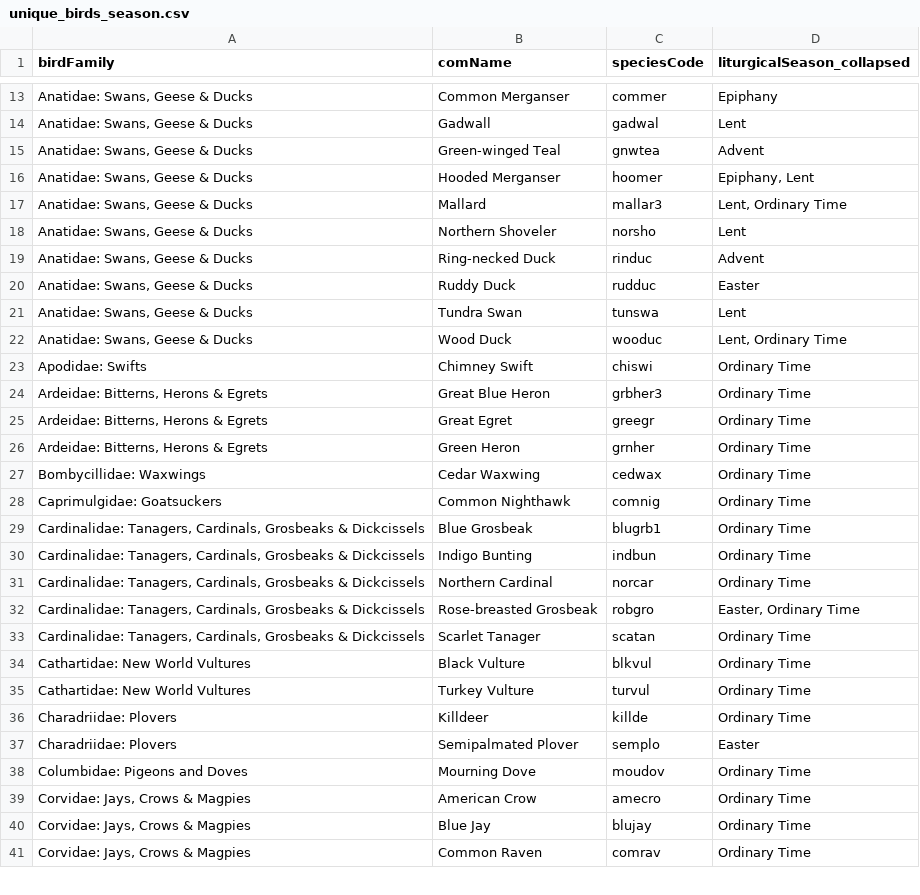
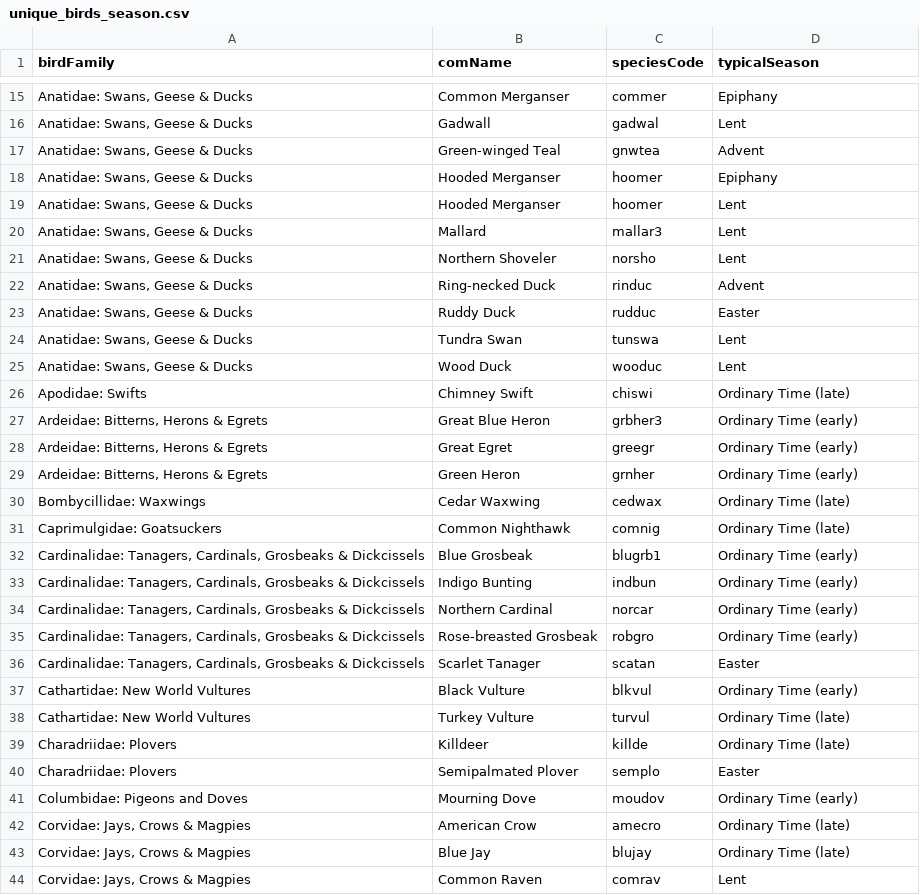
Before and after one commit to eyarzebinski/localbiRds, a CSV file: unique_birds_season.csv, drawn as a sheet; only a part is shown, gaps mark what is left out; addresses are those after the commit; the diff covers the shown part only; the diff names each change by its address in the sheet, - before the commit and + after, or states it on an @@ line.

```diff
--- a/unique_birds_season.csv
+++ b/unique_birds_season.csv
-D1: liturgicalSeason_collapsed
+D1: typicalSeason
-D18 (typicalSeason): Epiphany, Lent
+D18 (typicalSeason): Epiphany
+row 19: Anatidae: Swans, Geese & Ducks | Hooded Merganser | hoomer | Lent
-D20 (typicalSeason): Lent, Ordinary Time
+D20 (typicalSeason): Lent
-D25 (typicalSeason): Lent, Ordinary Time
+D25 (typicalSeason): Lent
-D26 (typicalSeason): Ordinary Time
+D26 (typicalSeason): Ordinary Time (late)
-D27:D29 (typicalSeason): Ordinary Time
+D27:D29 (typicalSeason): Ordinary Time (early)
-D30:D31 (typicalSeason): Ordinary Time
+D30:D31 (typicalSeason): Ordinary Time (late)
-D32:D34 (typicalSeason): Ordinary Time
+D32:D34 (typicalSeason): Ordinary Time (early)
-D35 (typicalSeason): Easter, Ordinary Time
+D35 (typicalSeason): Ordinary Time (early)
-D36 (typicalSeason): Ordinary Time
+D36 (typicalSeason): Easter
-D37 (typicalSeason): Ordinary Time
+D37 (typicalSeason): Ordinary Time (early)
-D38:D39 (typicalSeason): Ordinary Time
+D38:D39 (typicalSeason): Ordinary Time (late)
-D41 (typicalSeason): Ordinary Time
+D41 (typicalSeason): Ordinary Time (early)
-D42:D43 (typicalSeason): Ordinary Time
+D42:D43 (typicalSeason): Ordinary Time (late)
-D44 (typicalSeason): Ordinary Time
+D44 (typicalSeason): Lent
```
Also changed, not shown: 11 added rows and 65 edited cells elsewhere in this file, liturgicalDateBoundaries.csv, 11 other files.
